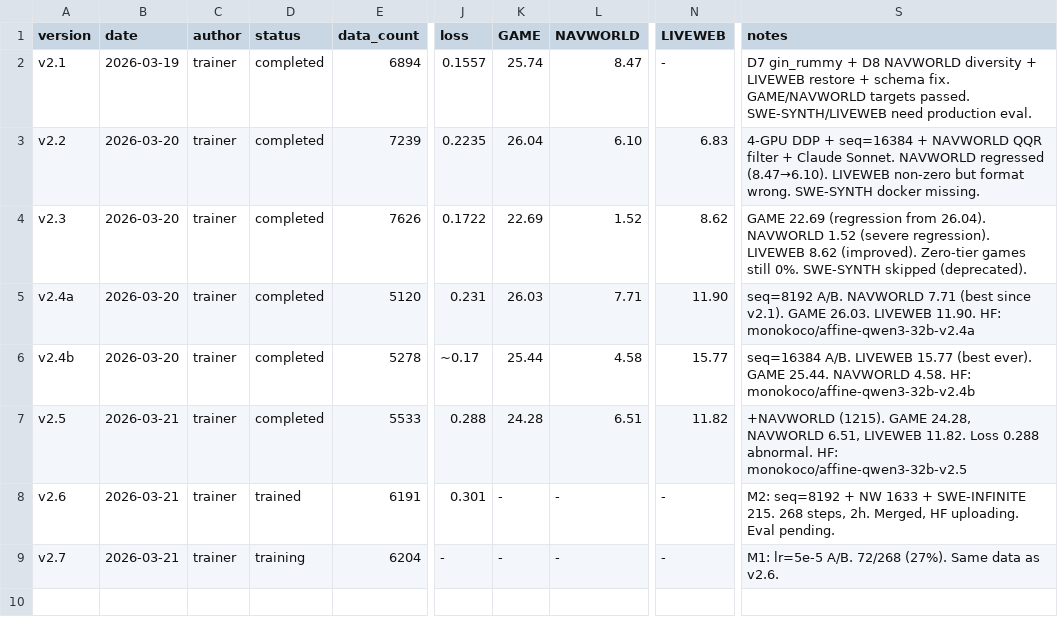
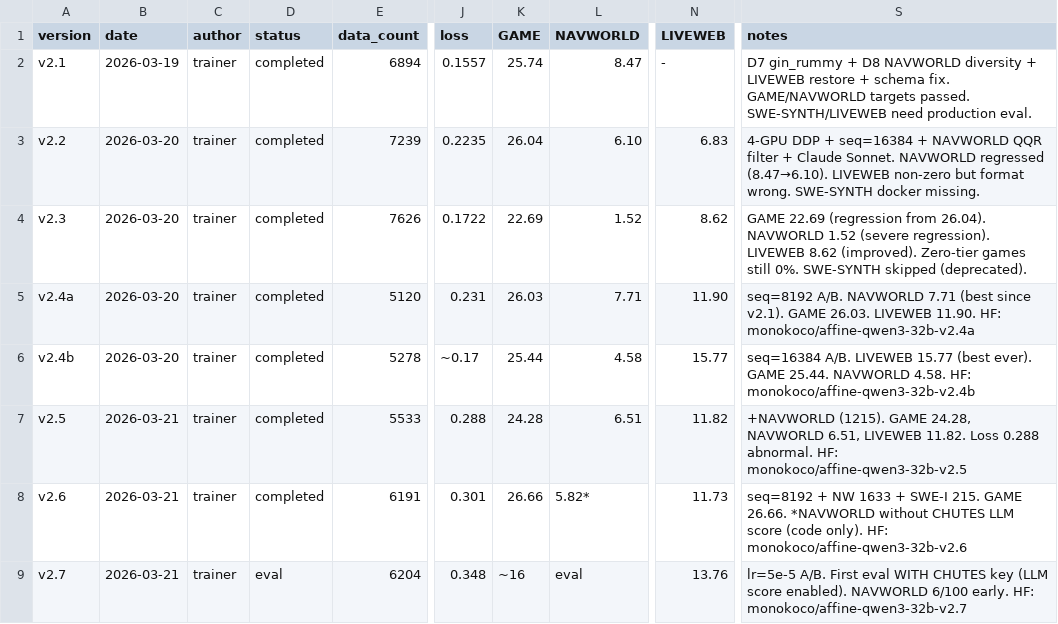
Before and after one commit to wangtong10086/orbit, a TSV file: experiments/results.tsv, drawn as a sheet; only a part is shown, gaps mark what is left out; the diff names each change by its address in the sheet, - before the commit and + after, or states it on an @@ line.

Commit message:
trainer(eval): CHUTES LLM scoring confirmed working, v2.6 GAME 26.66, fix .env export
Root cause: .env vars not exported + Docker containers reused with dummy-local key.
Fix: added export prefix, --api-key explicit param, docker rm before eval restart.
v2.6 final: GAME 26.66, NAVWORLD 5.82 (code only), LIVEWEB 11.73.
v2.7 eval running with real CHUTES key — first score=0.52 (>0.50 = LLM confirmed).

```diff
--- a/experiments/results.tsv
+++ b/experiments/results.tsv
-D8 (status): trained
+D8 (status): completed
-K8 (GAME): -
+K8 (GAME): 26.66
-L8 (NAVWORLD): -
+L8 (NAVWORLD): 5.82*
-N8 (LIVEWEB): -
+N8 (LIVEWEB): 11.73
-S8 (notes): M2: seq=8192 + NW 1633 + SWE-INFINITE 215. 268 steps, 2h. Merged, HF uploading. Eval pending.
+S8 (notes): seq=8192 + NW 1633 + SWE-I 215. GAME 26.66. *NAVWORLD without CHUTES LLM score (code only). HF: monokoco/affine-qwen3-32b-v2.6
-D9 (status): training
+D9 (status): eval
-J9 (loss): -
+J9 (loss): 0.348
-K9 (GAME): -
+K9 (GAME): ~16
-L9 (NAVWORLD): -
+L9 (NAVWORLD): eval
-N9 (LIVEWEB): -
+N9 (LIVEWEB): 13.76
-S9 (notes): M1: lr=5e-5 A/B. 72/268 (27%). Same data as v2.6.
+S9 (notes): lr=5e-5 A/B. First eval WITH CHUTES key (LLM score enabled). NAVWORLD 6/100 early. HF: monokoco/affine-qwen3-32b-v2.7
```
Also changed, not shown: 1 other file.
